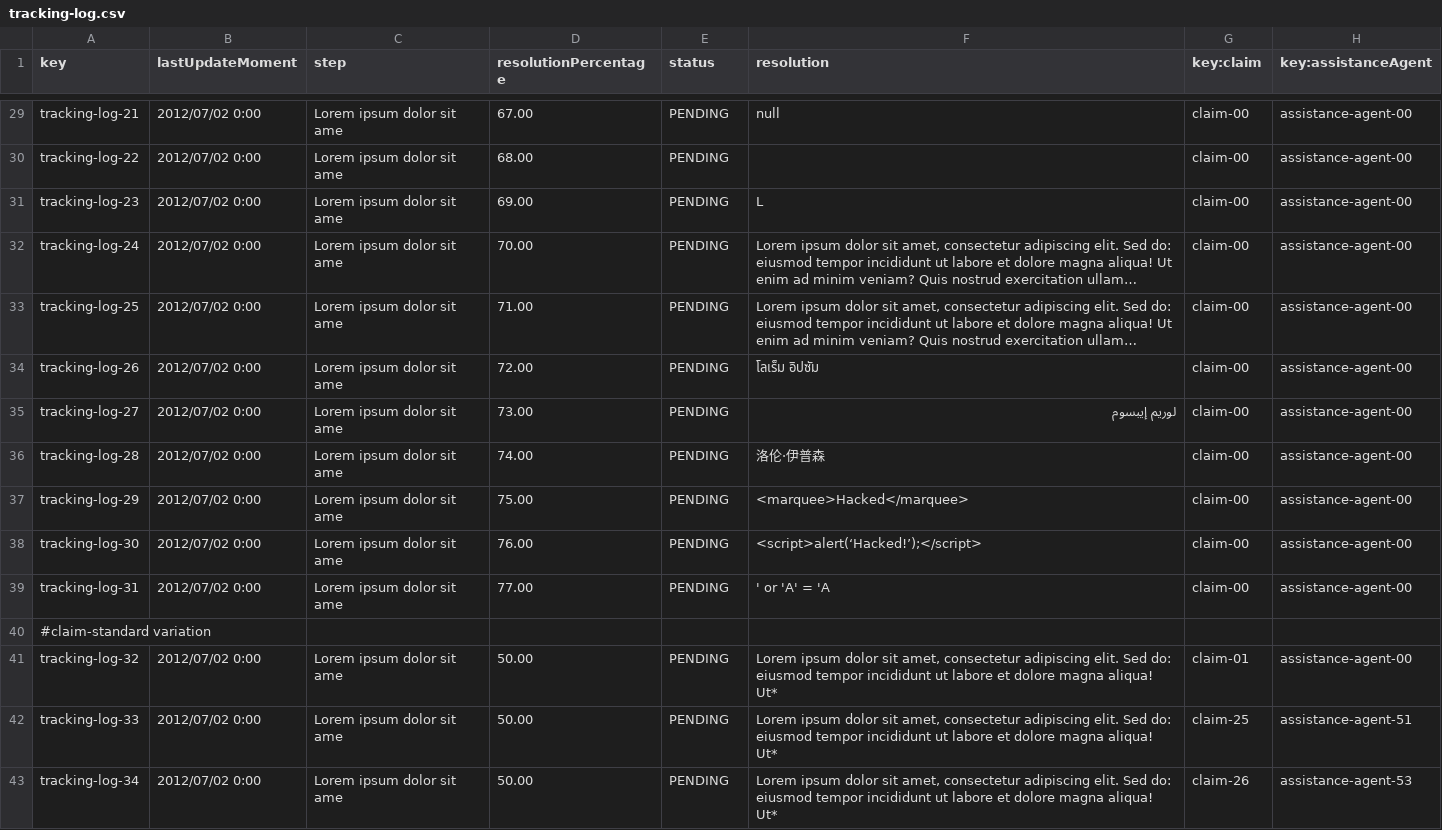
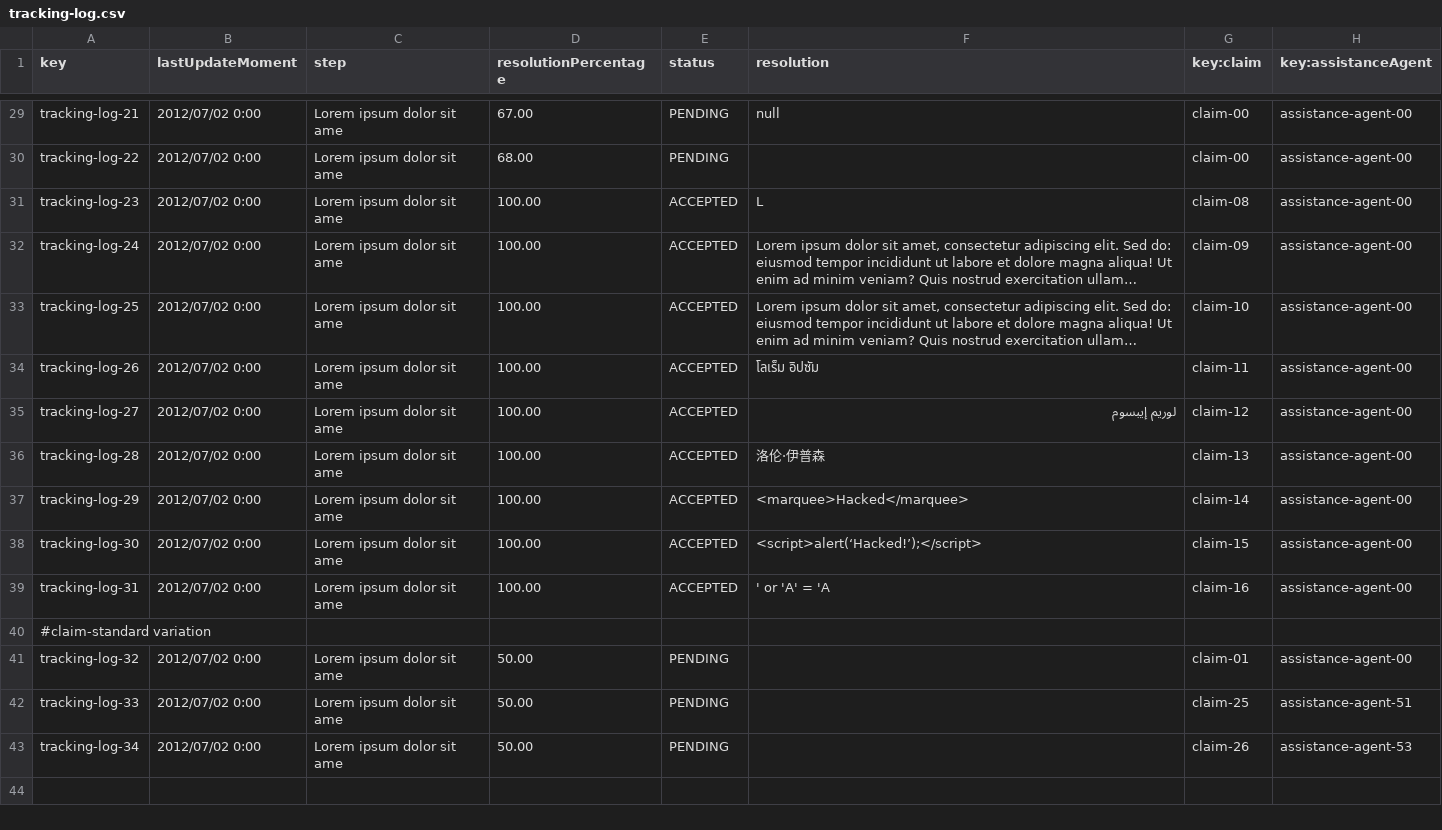
Before and after one commit to DP2-C1-063/Acme-ANS-D04, a CSV file: src/main/resources/WEB-INF/data/sample/tracking-log.csv, drawn as a sheet; only a part is shown, gaps mark what is left out; long unchanged cells end in …; the diff covers the shown part only; the diff names each change by its address in the sheet, - before the commit and + after, or states it on an @@ line.

```diff
--- a/src/main/resources/WEB-INF/data/sample/tracking-log.csv
+++ b/src/main/resources/WEB-INF/data/sample/tracking-log.csv
-D31 (resolutionPercentage): 69.00
+D31 (resolutionPercentage): 100.00
-E31:E39 (status): PENDING
+E31:E39 (status): ACCEPTED
-G31 (key:claim): claim-00
+G31 (key:claim): claim-08
-D32 (resolutionPercentage): 70.00
+D32 (resolutionPercentage): 100.00
-G32 (key:claim): claim-00
+G32 (key:claim): claim-09
-D33 (resolutionPercentage): 71.00
+D33 (resolutionPercentage): 100.00
-G33 (key:claim): claim-00
+G33 (key:claim): claim-10
-D34 (resolutionPercentage): 72.00
+D34 (resolutionPercentage): 100.00
-G34 (key:claim): claim-00
+G34 (key:claim): claim-11
-D35 (resolutionPercentage): 73.00
+D35 (resolutionPercentage): 100.00
-G35 (key:claim): claim-00
+G35 (key:claim): claim-12
-D36 (resolutionPercentage): 74.00
+D36 (resolutionPercentage): 100.00
-G36 (key:claim): claim-00
+G36 (key:claim): claim-13
-D37 (resolutionPercentage): 75.00
+D37 (resolutionPercentage): 100.00
-G37 (key:claim): claim-00
+G37 (key:claim): claim-14
-D38 (resolutionPercentage): 76.00
+D38 (resolutionPercentage): 100.00
-G38 (key:claim): claim-00
+G38 (key:claim): claim-15
-D39 (resolutionPercentage): 77.00
+D39 (resolutionPercentage): 100.00
-G39 (key:claim): claim-00
+G39 (key:claim): claim-16
-F41:F43 (resolution): Lorem ipsum dolor sit amet, consectetur adipiscing elit. Sed do: eiusmod tempor incididunt ut labore et dolore magna aliqua! Ut*
+F41:F43 (resolution): (empty)
```
Also changed, not shown: 18 edited cells elsewhere in this file, src/main/resources/WEB-INF/data/sample/claim.csv, 50 other files.
